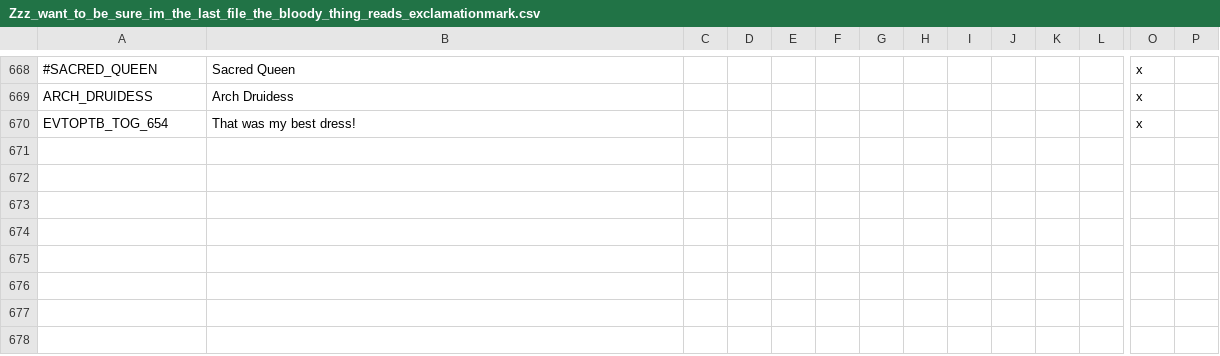
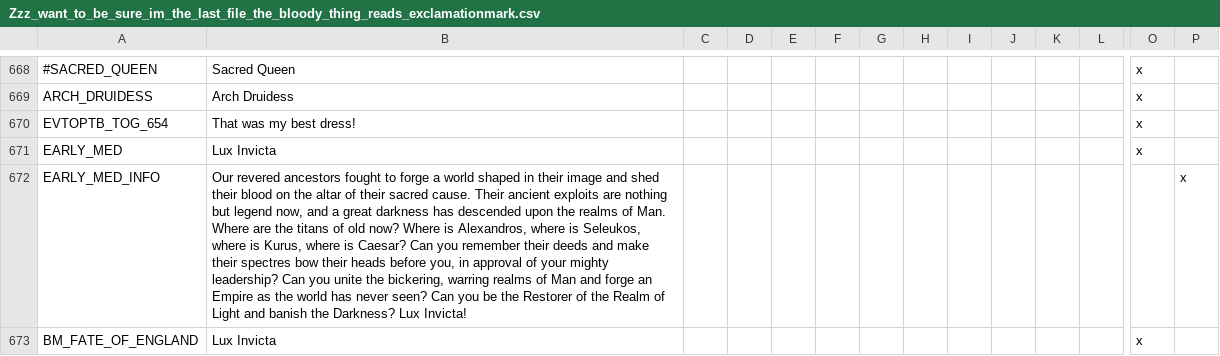
Before and after one commit to Numahr/lux-invicta-repository, a CSV file: localisation/Zzz_want_to_be_sure_im_the_last_file_the_bloody_thing_reads_exclamationmark.csv, drawn as a sheet; only a part is shown, gaps mark what is left out; rows hold the shown columns only; the diff covers the shown part only; the diff names each change by its address in the sheet, - before the commit and + after, or states it on an @@ line.

```diff
--- a/localisation/Zzz_want_to_be_sure_im_the_last_file_the_bloody_thing_reads_exclamationmark.csv
+++ b/localisation/Zzz_want_to_be_sure_im_the_last_file_the_bloody_thing_reads_exclamationmark.csv
+row 671: EARLY_MED | Lux Invicta |  |  |  |  |  |  |  |  |  |  | x
+row 672: EARLY_MED_INFO | Our revered ancestors fought to forge a world shaped in their image and shed their blood on the altar of their sacred cause. Their ancient exploits are nothing but legend now, and a great darkness has descended upon the realms of Man. Where are the titans of old now? Where is Alexandros, where is Seleukos, where is Kurus, where is Caesar? Can you remember their deeds and make their spectres bow their heads before you, in approval of your mighty leadership? Can you unite the bickering, warring realms of Man and forge an Empire as the world has never seen? Can you be the Restorer of the Realm of Light and banish the Darkness? Lux Invicta! |  |  |  |  |  |  |  |  |  |  |  | x
+row 673: BM_FATE_OF_ENGLAND | Lux Invicta |  |  |  |  |  |  |  |  |  |  | x
```
Also changed, not shown: 2 added rows elsewhere in this file, 3 other files.
